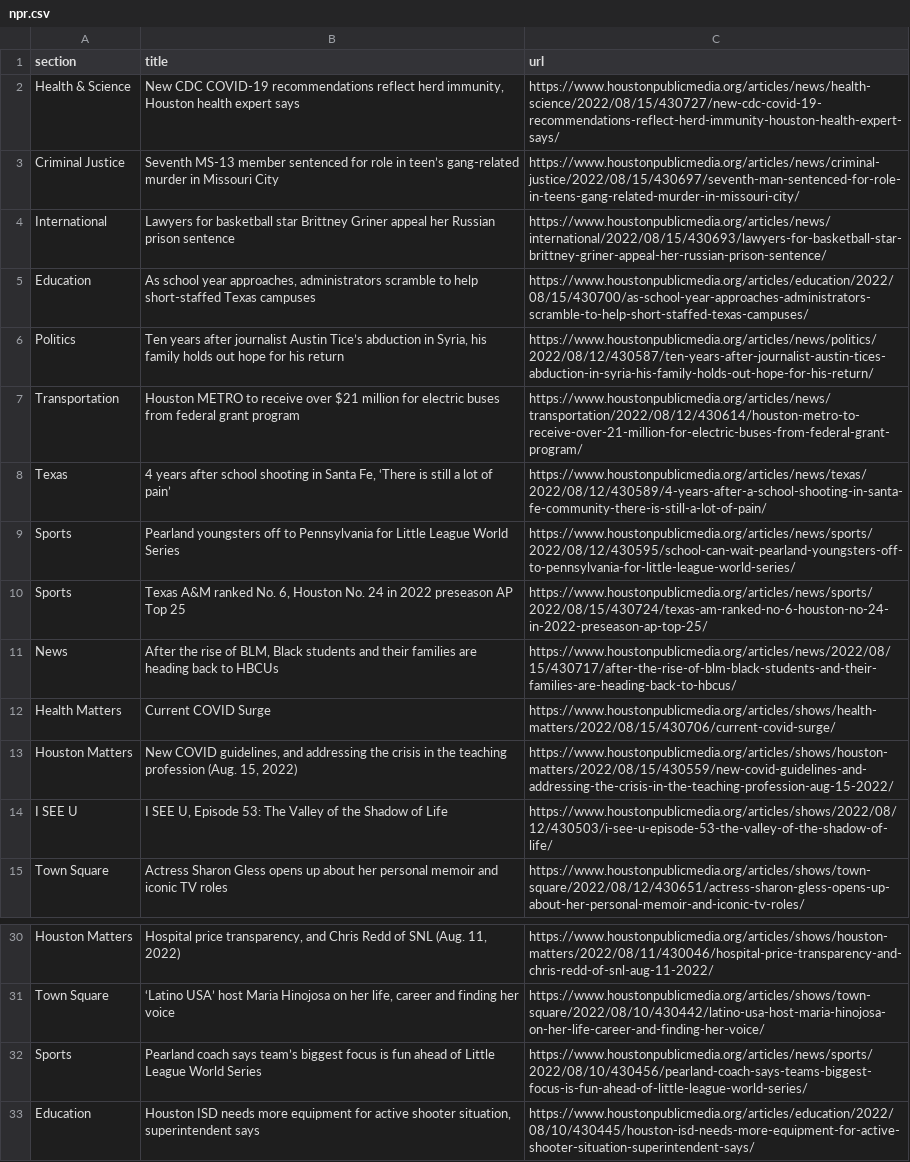
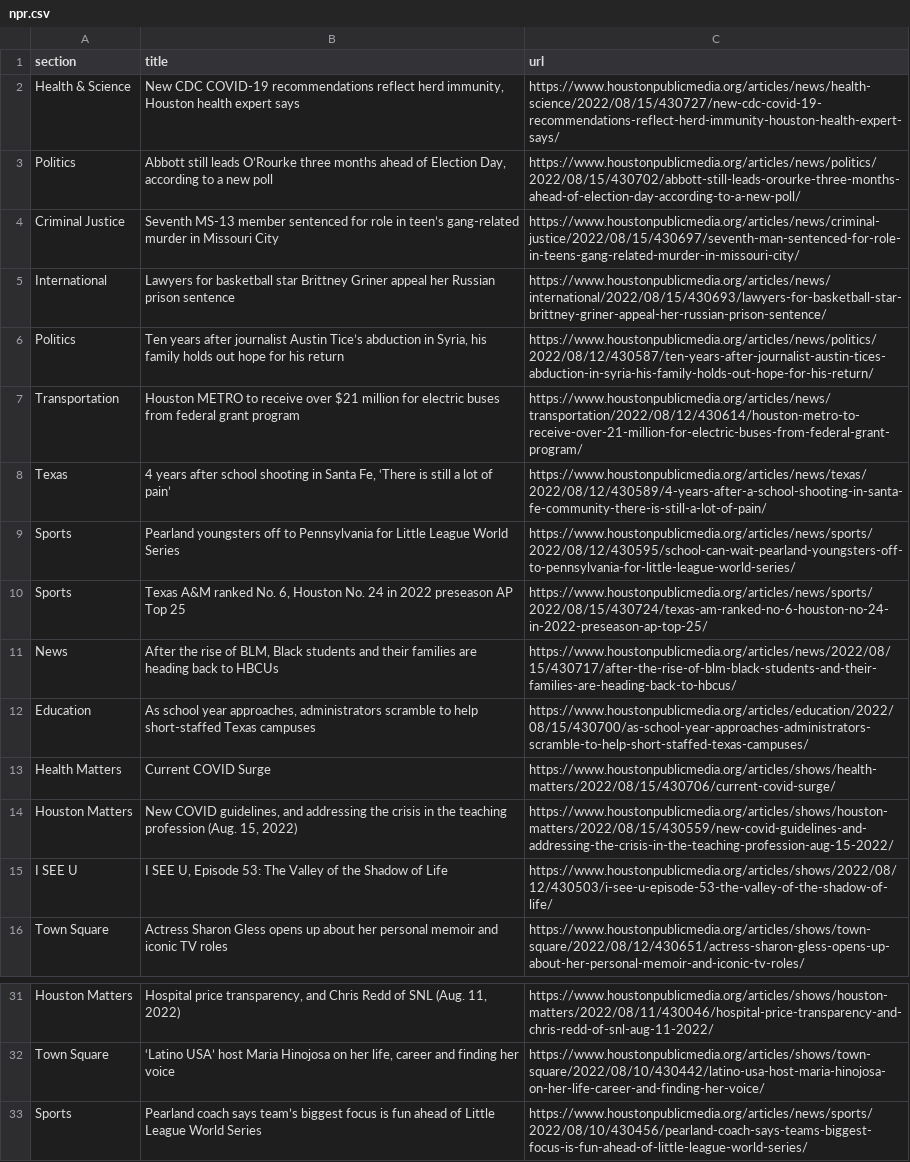
Before and after one commit to tanazm/Houston_scraped, a CSV file: npr.csv, drawn as a sheet; only a part is shown, gaps mark what is left out.

```diff
--- a/npr.csv
+++ b/npr.csv
@@ -2,5 +2,5 @@ section,title,url
 Health & Science,"New CDC COVID-19 recommendations reflect herd immunity, Houston health expert says",https://www.houstonpublicmedia.org/articles/news/health-science/2022/08/15/430727/new-cdc-covid-19-recommendations-reflect-herd-immunity-houston-health-expert-says/
+Politics,"Abbott still leads O’Rourke three months ahead of Election Day, according to a new poll",https://www.houstonpublicmedia.org/articles/news/politics/2022/08/15/430702/abbott-still-leads-orourke-three-months-ahead-of-election-day-according-to-a-new-poll/
 Criminal Justice,Seventh MS-13 member sentenced for role in teen’s gang-related murder in Missouri City,https://www.houstonpublicmedia.org/articles/news/criminal-justice/2022/08/15/430697/seventh-man-sentenced-for-role-in-teens-gang-related-murder-in-missouri-city/
 International,Lawyers for basketball star Brittney Griner appeal her Russian prison sentence,https://www.houstonpublicmedia.org/articles/news/international/2022/08/15/430693/lawyers-for-basketball-star-brittney-griner-appeal-her-russian-prison-sentence/
-Education,"As school year approaches, administrators scramble to help short-staffed Texas campuses",https://www.houstonpublicmedia.org/articles/education/2022/08/15/430700/as-school-year-approaches-administrators-scramble-to-help-short-staffed-texas-campuses/
 Politics,"Ten years after journalist Austin Tice’s abduction in Syria, his family holds out hope for his return",https://www.houstonpublicmedia.org/articles/news/politics/2022/08/12/430587/ten-years-after-journalist-austin-tices-abduction-in-syria-his-family-holds-out-hope-for-his-return/
@@ -11,2 +11,3 @@ Sports,"Texas A&M ranked No. 6, Houston No. 24 in 2022 preseason AP Top 25",http
 News,"After the rise of BLM, Black students and their families are heading back to HBCUs",https://www.houstonpublicmedia.org/articles/news/2022/08/15/430717/after-the-rise-of-blm-black-students-and-their-families-are-heading-back-to-hbcus/
+Education,"As school year approaches, administrators scramble to help short-staffed Texas campuses",https://www.houstonpublicmedia.org/articles/education/2022/08/15/430700/as-school-year-approaches-administrators-scramble-to-help-short-staffed-texas-campuses/
 Health Matters,Current COVID Surge,https://www.houstonpublicmedia.org/articles/shows/health-matters/2022/08/15/430706/current-covid-surge/
@@ -32,2 +33 @@ Town Square,"‘Latino USA’ host Maria Hinojosa on her life, career and findin
 Sports,Pearland coach says team’s biggest focus is fun ahead of Little League World Series,https://www.houstonpublicmedia.org/articles/news/sports/2022/08/10/430456/pearland-coach-says-teams-biggest-focus-is-fun-ahead-of-little-league-world-series/
-Education,"Houston ISD needs more equipment for active shooter situation, superintendent says",https://www.houstonpublicmedia.org/articles/education/2022/08/10/430445/houston-isd-needs-more-equipment-for-active-shooter-situation-superintendent-says/
```
